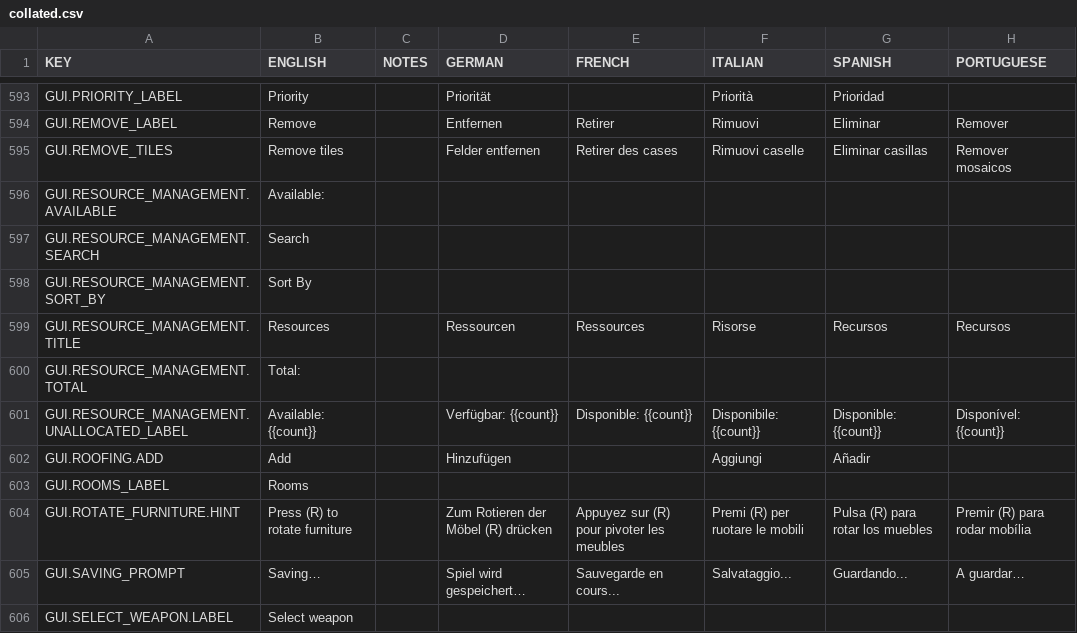
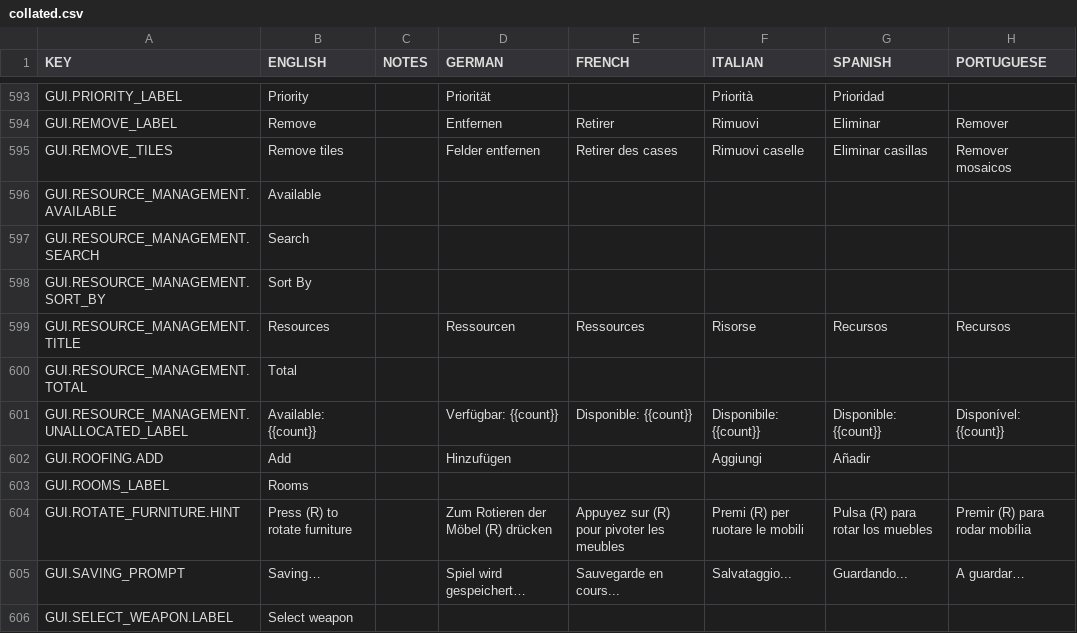
Before and after one commit to rossturner/mountaincore, a CSV file: core/assets/translations/collated.csv, drawn as a sheet; only a part is shown, gaps mark what is left out; the diff names each change by its address in the sheet, - before the commit and + after, or states it on an @@ line.

```diff
--- a/core/assets/translations/collated.csv
+++ b/core/assets/translations/collated.csv
-B596 (ENGLISH): Available:
+B596 (ENGLISH): Available
-B600 (ENGLISH): Total:
+B600 (ENGLISH): Total
```
Also changed, not shown: core/mods/base/translations/translations.csv, 9 other files.
